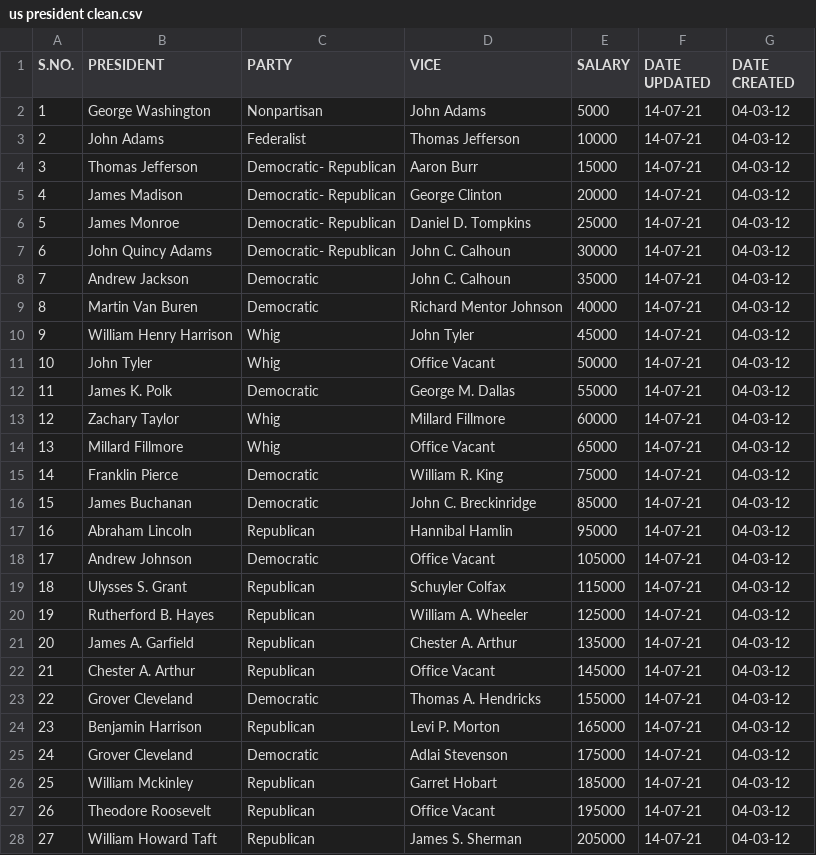
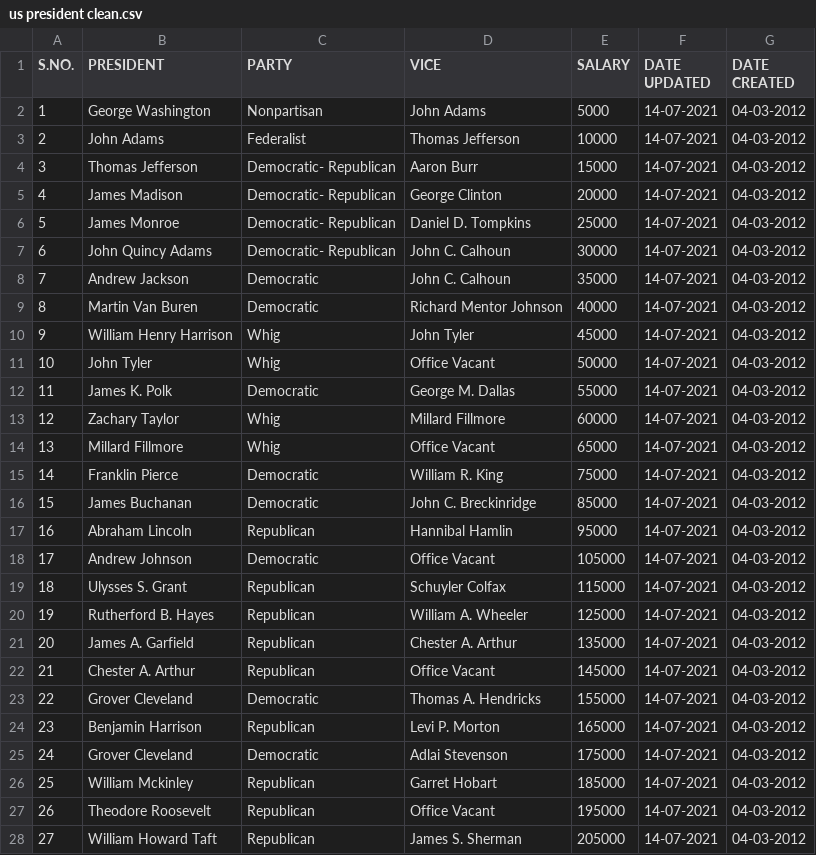
Before and after one commit to AvadhootKamble24/Data-Cleaning-Projects, a CSV file: US President Data/us president clean.csv, drawn as a sheet; only a part is shown; the diff covers the shown part only.

Commit message:
update cleaned data.csv

```diff
--- a/US President Data/us president clean.csv
+++ b/US President Data/us president clean.csv
@@ -2,27 +2,27 @@
-1,George Washington,Nonpartisan,John Adams,5000,14-07-21,04-03-12,,
-2,John Adams,Federalist,Thomas Jefferson,10000,14-07-21,04-03-12,,
-3,Thomas Jefferson,Democratic-  Republican,Aaron Burr,15000,14-07-21,04-03-12,,
-4,James Madison,Democratic-  Republican,George Clinton,20000,14-07-21,04-03-12,,
-5,James Monroe,Democratic-  Republican,Daniel D. Tompkins,25000,14-07-21,04-03-12,,
-6,John Quincy Adams,Democratic-  Republican,John C. Calhoun,30000,14-07-21,04-03-12,,
-7,Andrew Jackson,Democratic,John C. Calhoun,35000,14-07-21,04-03-12,,
-8,Martin Van Buren,Democratic,Richard Mentor Johnson,40000,14-07-21,04-03-12,,
-9,William Henry Harrison,Whig,John Tyler,45000,14-07-21,04-03-12,,
-10,John Tyler,Whig,Office Vacant,50000,14-07-21,04-03-12,,
-11,James K. Polk,Democratic,George M. Dallas,55000,14-07-21,04-03-12,,
-12,Zachary Taylor,Whig,Millard Fillmore,60000,14-07-21,04-03-12,,
-13,Millard Fillmore,Whig,Office Vacant,65000,14-07-21,04-03-12,,
-14,Franklin Pierce,Democratic,William R. King,75000,14-07-21,04-03-12,,
-15,James Buchanan,Democratic,John C. Breckinridge,85000,14-07-21,04-03-12,,
-16,Abraham Lincoln,Republican,Hannibal Hamlin,95000,14-07-21,04-03-12,,
-17,Andrew Johnson,Democratic,Office Vacant,105000,14-07-21,04-03-12,,
-18,Ulysses S. Grant,Republican,Schuyler Colfax,115000,14-07-21,04-03-12,,
-19,Rutherford B. Hayes,Republican,William A. Wheeler,125000,14-07-21,04-03-12,,
-20,James A. Garfield,Republican,Chester A. Arthur,135000,14-07-21,04-03-12,,
-21,Chester A. Arthur,Republican,Office Vacant,145000,14-07-21,04-03-12,,
-22,Grover Cleveland,Democratic,Thomas A. Hendricks,155000,14-07-21,04-03-12,,
-23,Benjamin Harrison,Republican,Levi P. Morton,165000,14-07-21,04-03-12,,
-24,Grover Cleveland,Democratic,Adlai Stevenson,175000,14-07-21,04-03-12,,
-25,William Mckinley,Republican,Garret Hobart,185000,14-07-21,04-03-12,,
-26,Theodore Roosevelt,Republican,Office Vacant,195000,14-07-21,04-03-12,,
-27,William Howard Taft,Republican,James S. Sherman,205000,14-07-21,04-03-12,,
+1,George Washington,Nonpartisan,John Adams,5000,14-07-2021,04-03-2012
+2,John Adams,Federalist,Thomas Jefferson,10000,14-07-2021,04-03-2012
+3,Thomas Jefferson,Democratic-  Republican,Aaron Burr,15000,14-07-2021,04-03-2012
+4,James Madison,Democratic-  Republican,George Clinton,20000,14-07-2021,04-03-2012
+5,James Monroe,Democratic-  Republican,Daniel D. Tompkins,25000,14-07-2021,04-03-2012
+6,John Quincy Adams,Democratic-  Republican,John C. Calhoun,30000,14-07-2021,04-03-2012
+7,Andrew Jackson,Democratic,John C. Calhoun,35000,14-07-2021,04-03-2012
+8,Martin Van Buren,Democratic,Richard Mentor Johnson,40000,14-07-2021,04-03-2012
+9,William Henry Harrison,Whig,John Tyler,45000,14-07-2021,04-03-2012
+10,John Tyler,Whig,Office Vacant,50000,14-07-2021,04-03-2012
+11,James K. Polk,Democratic,George M. Dallas,55000,14-07-2021,04-03-2012
+12,Zachary Taylor,Whig,Millard Fillmore,60000,14-07-2021,04-03-2012
+13,Millard Fillmore,Whig,Office Vacant,65000,14-07-2021,04-03-2012
+14,Franklin Pierce,Democratic,William R. King,75000,14-07-2021,04-03-2012
+15,James Buchanan,Democratic,John C. Breckinridge,85000,14-07-2021,04-03-2012
+16,Abraham Lincoln,Republican,Hannibal Hamlin,95000,14-07-2021,04-03-2012
+17,Andrew Johnson,Democratic,Office Vacant,105000,14-07-2021,04-03-2012
+18,Ulysses S. Grant,Republican,Schuyler Colfax,115000,14-07-2021,04-03-2012
+19,Rutherford B. Hayes,Republican,William A. Wheeler,125000,14-07-2021,04-03-2012
+20,James A. Garfield,Republican,Chester A. Arthur,135000,14-07-2021,04-03-2012
+21,Chester A. Arthur,Republican,Office Vacant,145000,14-07-2021,04-03-2012
+22,Grover Cleveland,Democratic,Thomas A. Hendricks,155000,14-07-2021,04-03-2012
+23,Benjamin Harrison,Republican,Levi P. Morton,165000,14-07-2021,04-03-2012
+24,Grover Cleveland,Democratic,Adlai Stevenson,175000,14-07-2021,04-03-2012
+25,William Mckinley,Republican,Garret Hobart,185000,14-07-2021,04-03-2012
+26,Theodore Roosevelt,Republican,Office Vacant,195000,14-07-2021,04-03-2012
+27,William Howard Taft,Republican,James S. Sherman,205000,14-07-2021,04-03-2012
```
Also changed, not shown: 38 edited cells elsewhere in this file.
